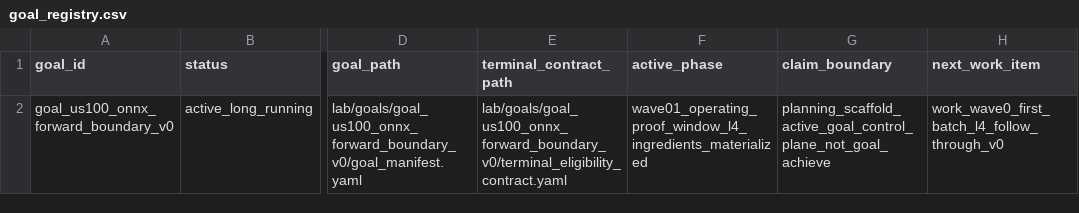
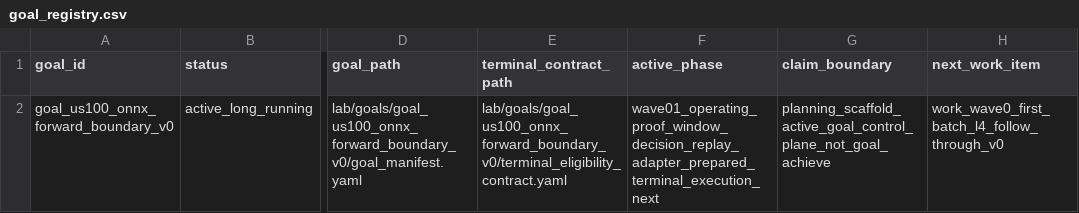
Before and after one commit to Minki-Trader/Project_SpaceSonar_X, a CSV file: docs/registers/goal_registry.csv, drawn as a sheet; only a part is shown, gaps mark what is left out; the diff names each change by its address in the sheet, - before the commit and + after, or states it on an @@ line.

Commit message:
Prepare Wave01 score replay decision adapter

```diff
--- a/docs/registers/goal_registry.csv
+++ b/docs/registers/goal_registry.csv
-F2 (active_phase): wave01_operating_proof_window_l4_ingredients_materialized
+F2 (active_phase): wave01_operating_proof_window_decision_replay_adapter_prepared_terminal_execution_next
```
Also changed, not shown: 25 other files.
